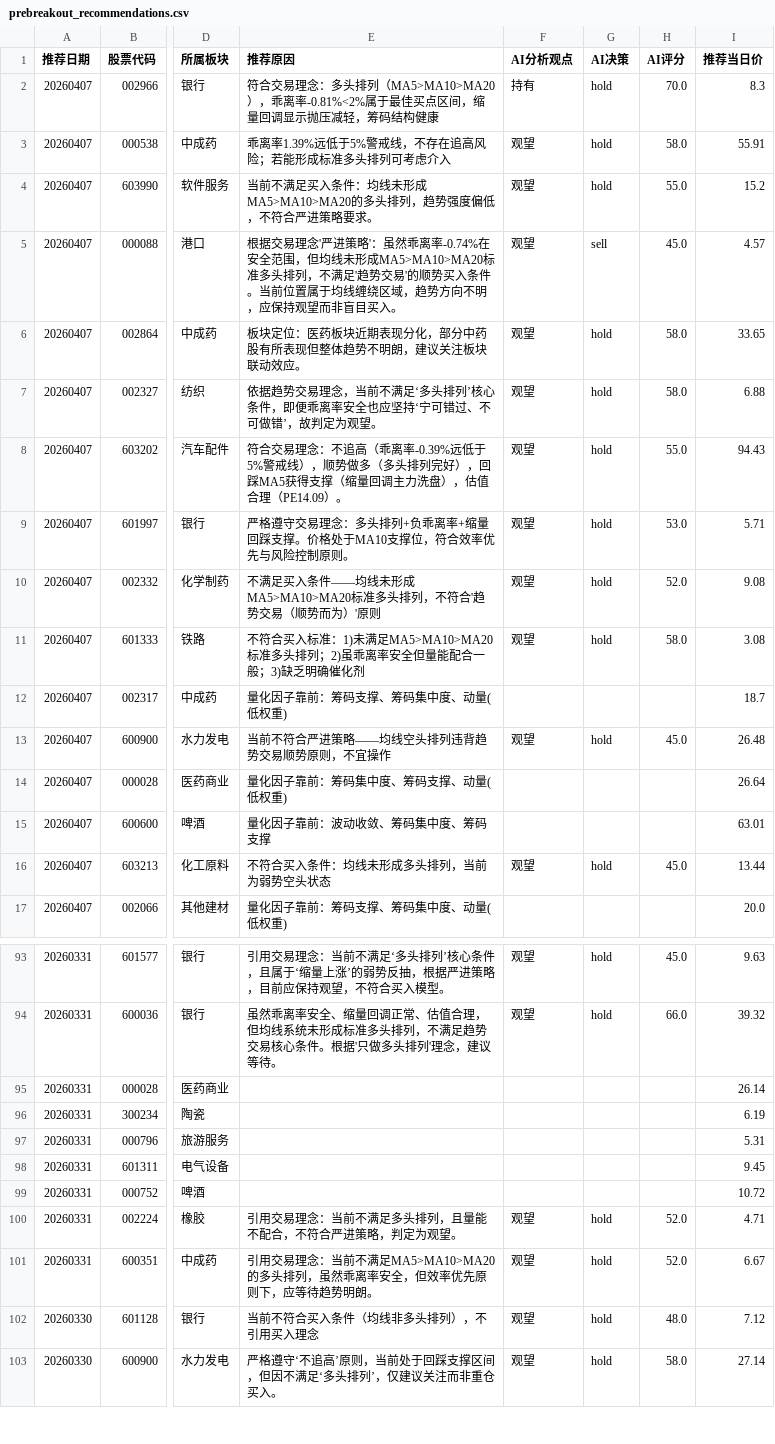
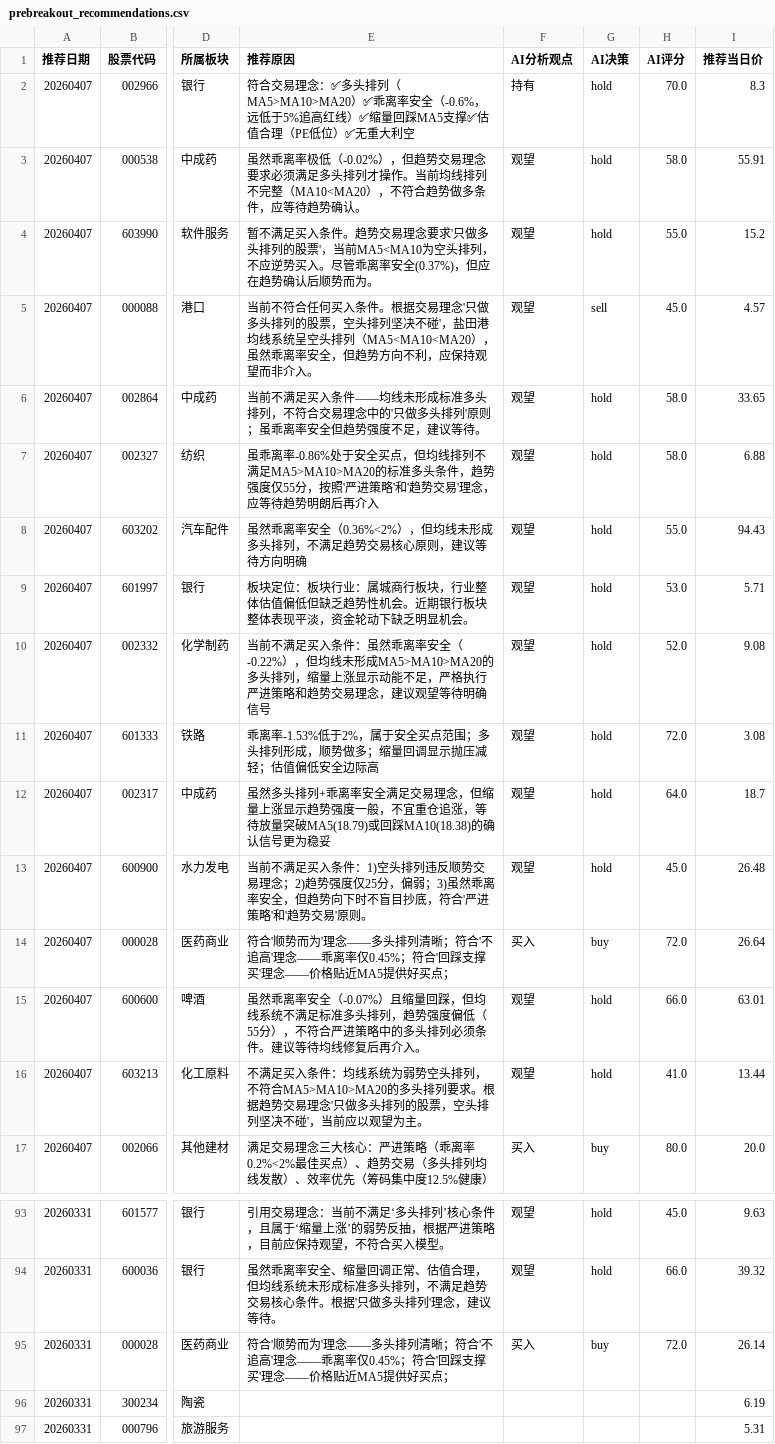
Before and after one commit to fisher-admin/stock-report, a CSV file: data/recommendation_analytics/prebreakout_recommendations.csv, drawn as a sheet; only a part is shown, gaps mark what is left out; the shorter side is filled out with more unchanged rows; the diff covers the shown part only; the diff names each change by its address in the sheet, - before the commit and + after, or states it on an @@ line.

Commit message:
chore: publish recommendation analytics 20260407

```diff
--- a/data/recommendation_analytics/prebreakout_recommendations.csv
+++ b/data/recommendation_analytics/prebreakout_recommendations.csv
-E2 (推荐原因): …易理念：多头排列（MA5>MA10>MA20），乖离率-0.81%<2%属于最佳买点区间，缩量回调显示抛压减轻，筹码结构健康
+E2 (推荐原因): …易理念：✅多头排列（MA5>MA10>MA20）✅乖离率安全（-0.6%，远低于5%追高红线）✅缩量回踩MA5支撑✅估值合理（PE低位）✅无重大利空
-E3 (推荐原因): 乖离率1.39%远低于5%警戒线，不存在追高风险；若能形成标准多头排列可考虑介入
+E3 (推荐原因): 虽然乖离率极低（-0.02%），但趋势交易理念要求必须满足多头排列才操作。当前均线排列不完整（MA10<MA20），不符合趋势做多条件，应等待趋势确认。
-E4 (推荐原因): 当前不满足买入条件：均线未形成MA5>MA10>MA20的多头排列，趋势强度偏低，不符合严进策略要求。
+E4 (推荐原因): 暂不满足买入条件。趋势交易理念要求'只做多头排列的股票'，当前MA5<MA10为空头排列，不应逆势买入。尽管乖离率安全(0.37%)，但应在趋势确认后顺势而为。
-E5 (推荐原因): 根据交易理念'严进策略'：虽然乖离率-0.74%在安全范围，但均线未形成MA5>MA10>MA20标准多头排列，不满足'趋势交易'的顺势买入条件。当前位置属于均线缠绕区域，趋势方向不明，应保持观望而非盲目买入。
+E5 (推荐原因): 当前不符合任何买入条件。根据交易理念'只做多头排列的股票，空头排列坚决不碰'，盐田港均线系统呈空头排列（MA5<MA10<MA20），虽然乖离率安全，但趋势方向不利，应保持观望而非介入。
-E6 (推荐原因): 板块定位：医药板块近期表现分化，部分中药股有所表现但整体趋势不明朗，建议关注板块联动效应。
+E6 (推荐原因): 当前不满足买入条件——均线未形成标准多头排列，不符合交易理念中的'只做多头排列'原则；虽乖离率安全但趋势强度不足，建议等待。
-E7 (推荐原因): 依据趋势交易理念，当前不满足‘多头排列’核心条件，即便乖离率安全也应坚持‘宁可错过、不可做错’，故判定为观望。
+E7 (推荐原因): 虽乖离率-0.86%处于安全买点，但均线排列不满足MA5>MA10>MA20的标准多头条件，趋势强度仅55分，按照'严进策略'和'趋势交易'理念，应等待趋势明朗后再介入
-E8 (推荐原因): 符合交易理念：不追高（乖离率-0.39%远低于5%警戒线），顺势做多（多头排列完好），回踩MA5获得支撑（缩量回调主力洗盘），估值合理（PE14.09）。
+E8 (推荐原因): 虽然乖离率安全（0.36%<2%），但均线未形成多头排列，不满足趋势交易核心原则，建议等待方向明确
-E9 (推荐原因): 严格遵守交易理念：多头排列+负乖离率+缩量回踩支撑。价格处于MA10支撑位，符合效率优先与风险控制原则。
+E9 (推荐原因): 板块定位：板块行业：属城商行板块，行业整体估值偏低但缺乏趋势性机会。近期银行板块整体表现平淡，资金轮动下缺乏明显机会。
-E10 (推荐原因): 不满足买入条件——均线未形成MA5>MA10>MA20标准多头排列，不符合'趋势交易（顺势而为）'原则
+E10 (推荐原因): 当前不满足买入条件：虽然乖离率安全（-0.22%），但均线未形成MA5>MA10>MA20的多头排列，缩量上涨显示动能不足，严格执行严进策略和趋势交易理念，建议观望等待明确信号
-E11 (推荐原因): 不符合买入标准：1)未满足MA5>MA10>MA20标准多头排列；2)虽乖离率安全但量能配合一般；3)缺乏明确催化剂
+E11 (推荐原因): 乖离率-1.53%低于2%，属于安全买点范围；多头排列形成，顺势做多；缩量回调显示抛压减轻；估值偏低安全边际高
-H11 (AI评分): 58.0
+H11 (AI评分): 72.0
-E12 (推荐原因): 量化因子靠前：筹码支撑、筹码集中度、动量(低权重)
+E12 (推荐原因): 虽然多头排列+乖离率安全满足交易理念，但缩量上涨显示趋势强度一般，不宜重仓追涨，等待放量突破MA5(18.79)或回踩MA10(18.38)的确认信号更为稳妥
-F12 (AI分析观点): (empty)
+F12 (AI分析观点): 观望
-G12 (AI决策): (empty)
+G12 (AI决策): hold
-H12 (AI评分): (empty)
+H12 (AI评分): 64.0
-E13 (推荐原因): 当前不符合严进策略——均线空头排列违背趋势交易顺势原则，不宜操作
+E13 (推荐原因): 当前不满足买入条件：1)空头排列违反顺势交易理念；2)趋势强度仅25分，偏弱；3)虽然乖离率安全，但趋势向下时不盲目抄底，符合'严进策略'和'趋势交易'原则。
-E14 (推荐原因): 量化因子靠前：筹码集中度、筹码支撑、动量(低权重)
+E14 (推荐原因): 符合'顺势而为'理念——多头排列清晰；符合'不追高'理念——乖离率仅0.45%；符合'回踩支撑买'理念——价格贴近MA5提供好买点；
-F14 (AI分析观点): (empty)
+F14 (AI分析观点): 买入
-G14 (AI决策): (empty)
+G14 (AI决策): buy
-H14 (AI评分): (empty)
+H14 (AI评分): 72.0
-E15 (推荐原因): 量化因子靠前：波动收敛、筹码集中度、筹码支撑
+E15 (推荐原因): 虽然乖离率安全（-0.07%）且缩量回踩，但均线系统不满足标准多头排列，趋势强度偏低（55分），不符合严进策略中的多头排列必须条件。建议等待均线修复后再介入。
-F15 (AI分析观点): (empty)
+F15 (AI分析观点): 观望
-G15 (AI决策): (empty)
+G15 (AI决策): hold
-H15 (AI评分): (empty)
+H15 (AI评分): 66.0
-E16 (推荐原因): 不符合买入条件：均线未形成多头排列，当前为弱势空头状态
+E16 (推荐原因): 不满足买入条件：均线系统为弱势空头排列，不符合MA5>MA10>MA20的多头排列要求。根据趋势交易理念'只做多头排列的股票，空头排列坚决不碰'，当前应以观望为主。
-H16 (AI评分): 45.0
+H16 (AI评分): 41.0
-E17 (推荐原因): 量化因子靠前：筹码支撑、筹码集中度、动量(低权重)
+E17 (推荐原因): 满足交易理念三大核心：严进策略（乖离率0.2%<2%最佳买点）、趋势交易（多头排列均线发散）、效率优先（筹码集中度12.5%健康）
-F17 (AI分析观点): (empty)
+F17 (AI分析观点): 买入
-G17 (AI决策): (empty)
+G17 (AI决策): buy
-H17 (AI评分): (empty)
+H17 (AI评分): 80.0
-E95 (推荐原因): (empty)
+E95 (推荐原因): 符合'顺势而为'理念——多头排列清晰；符合'不追高'理念——乖离率仅0.45%；符合'回踩支撑买'理念——价格贴近MA5提供好买点；
-F95 (AI分析观点): (empty)
+F95 (AI分析观点): 买入
-G95 (AI决策): (empty)
+G95 (AI决策): buy
-H95 (AI评分): (empty)
+H95 (AI评分): 72.0
```
Also changed, not shown: 102 edited cells elsewhere in this file, 4 other files.
